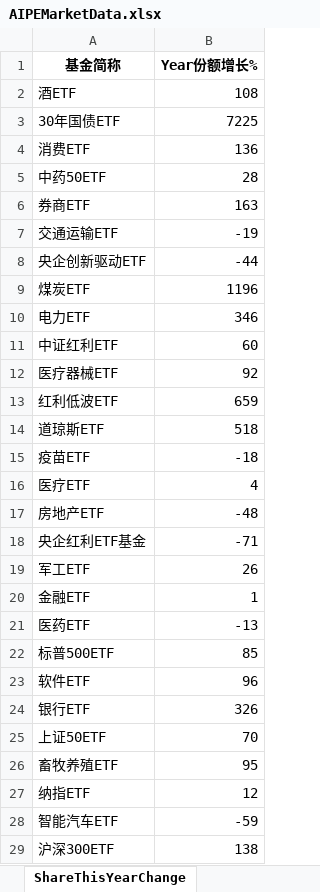
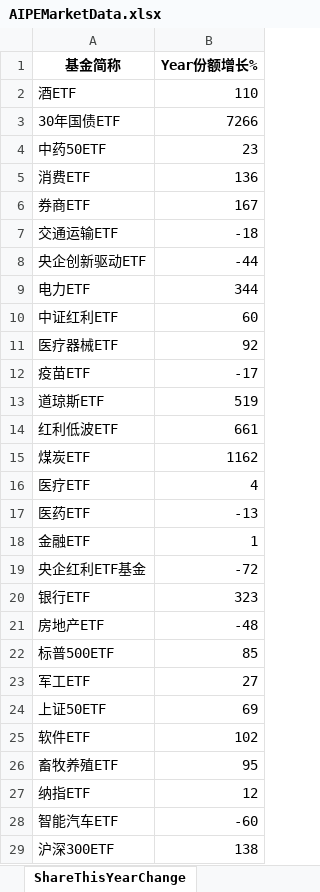
Before and after one commit to digital-era/AIPEMarketDashboard, an Excel workbook: AIPEMarketData.xlsx, sheet ShareThisYearChange, drawn as a sheet; only a part is shown; values as stored, in another font and other column widths than the file's, no borders; removed rows and columns are numbered as before the commit, all else as after; the diff covers the shown part only; the diff names each change by its address in the sheet, - before the commit and + after, or states it on an @@ line.

```diff
--- a/AIPEMarketData.xlsx (sheet ShareThisYearChange)
+++ b/AIPEMarketData.xlsx (sheet ShareThisYearChange)
-B2 (Year份额增长%): 108
+B2 (Year份额增长%): 110
-B3 (Year份额增长%): 7225
+B3 (Year份额增长%): 7266
+row 4: 中药50ETF | 23
-row 5: 中药50ETF | 28
-B6 (Year份额增长%): 163
+B6 (Year份额增长%): 167
-B7 (Year份额增长%): -19
+B7 (Year份额增长%): -18
-row 9: 煤炭ETF | 1196
-B9 (Year份额增长%): 346
+B9 (Year份额增长%): 344
-row 13: 红利低波ETF | 659
-row 14: 道琼斯ETF | 518
-B12 (Year份额增长%): -18
+B12 (Year份额增长%): -17
+row 13: 道琼斯ETF | 519
+row 14: 红利低波ETF | 661
+row 15: 煤炭ETF | 1162
@@ row 21 moved to row 17: 医药ETF @@
@@ row 20 moved to row 18: 金融ETF @@
+row 19: 央企红利ETF基金 | -72
+row 20: 银行ETF | 323
-row 18: 央企红利ETF基金 | -71
-row 19: 军工ETF | 26
-row 23: 软件ETF | 96
-row 24: 银行ETF | 326
+row 23: 军工ETF | 27
-B24 (Year份额增长%): 70
+B24 (Year份额增长%): 69
+row 25: 软件ETF | 102
-B28 (Year份额增长%): -59
+B28 (Year份额增长%): -60
```
Also changed, not shown: 8 added rows, 8 removed rows, 6 moved rows and 10 edited cells elsewhere in this sheet, sheet DistributeHotIndustry, sheet PriceThisYearChange, sheet PriceChangeFrom2021, sheet TopStockInTopPotScore, sheet TopStockIn5DaysMainFund, sheet ShareChangeFrom2021, 7 more sheets, 1 other file.
